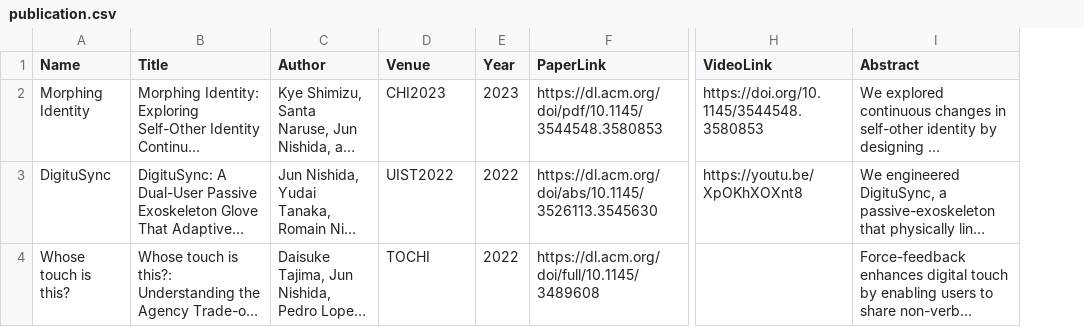
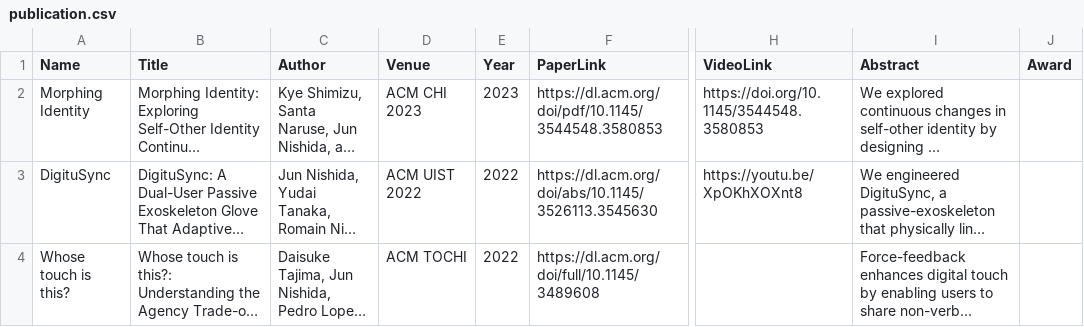
Before and after one commit to umdemd/pubdata, a CSV file: publication.csv, drawn as a sheet; only a part is shown, gaps mark what is left out; long unchanged cells end in …; the diff covers the shown part only; the diff names each change by its address in the sheet, - before the commit and + after, or states it on an @@ line.

Commit message:
pub and award added

```diff
--- a/publication.csv
+++ b/publication.csv
+column J (Award), empty
-D2 (Venue): CHI2023
+D2 (Venue): ACM CHI 2023
-D3 (Venue): UIST2022
+D3 (Venue): ACM UIST 2022
-D4 (Venue): TOCHI
+D4 (Venue): ACM TOCHI
```
Also changed, not shown: 2 added rows and 6 edited cells elsewhere in this file, 1 other file.
